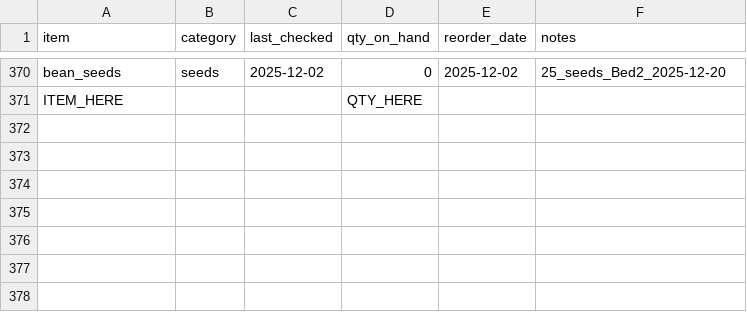
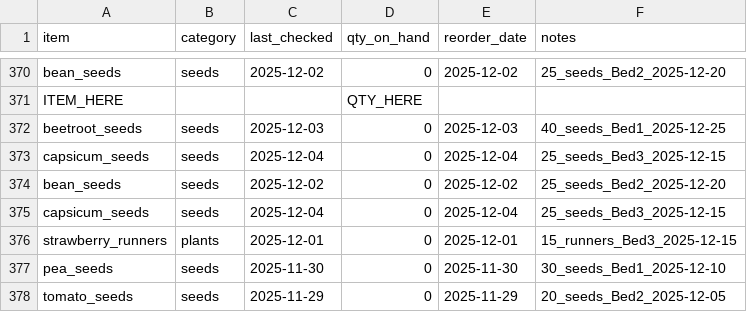
Before and after one commit to ozbren/garden-ai, a CSV file: data/garden_shopping.csv, drawn as a sheet; only a part is shown, gaps mark what is left out.

```diff
--- a/data/garden_shopping.csv
+++ b/data/garden_shopping.csv
@@ -371 +371,8 @@ bean_seeds,seeds,2025-12-02,0,2025-12-02,25_seeds_Bed2_2025-12-20
 ITEM_HERE,,,QTY_HERE,,
+beetroot_seeds,seeds,2025-12-03,0,2025-12-03,40_seeds_Bed1_2025-12-25
+capsicum_seeds,seeds,2025-12-04,0,2025-12-04,25_seeds_Bed3_2025-12-15
+bean_seeds,seeds,2025-12-02,0,2025-12-02,25_seeds_Bed2_2025-12-20
+capsicum_seeds,seeds,2025-12-04,0,2025-12-04,25_seeds_Bed3_2025-12-15
+strawberry_runners,plants,2025-12-01,0,2025-12-01,15_runners_Bed3_2025-12-15
+pea_seeds,seeds,2025-11-30,0,2025-11-30,30_seeds_Bed1_2025-12-10
+tomato_seeds,seeds,2025-11-29,0,2025-11-29,20_seeds_Bed2_2025-12-05
```
